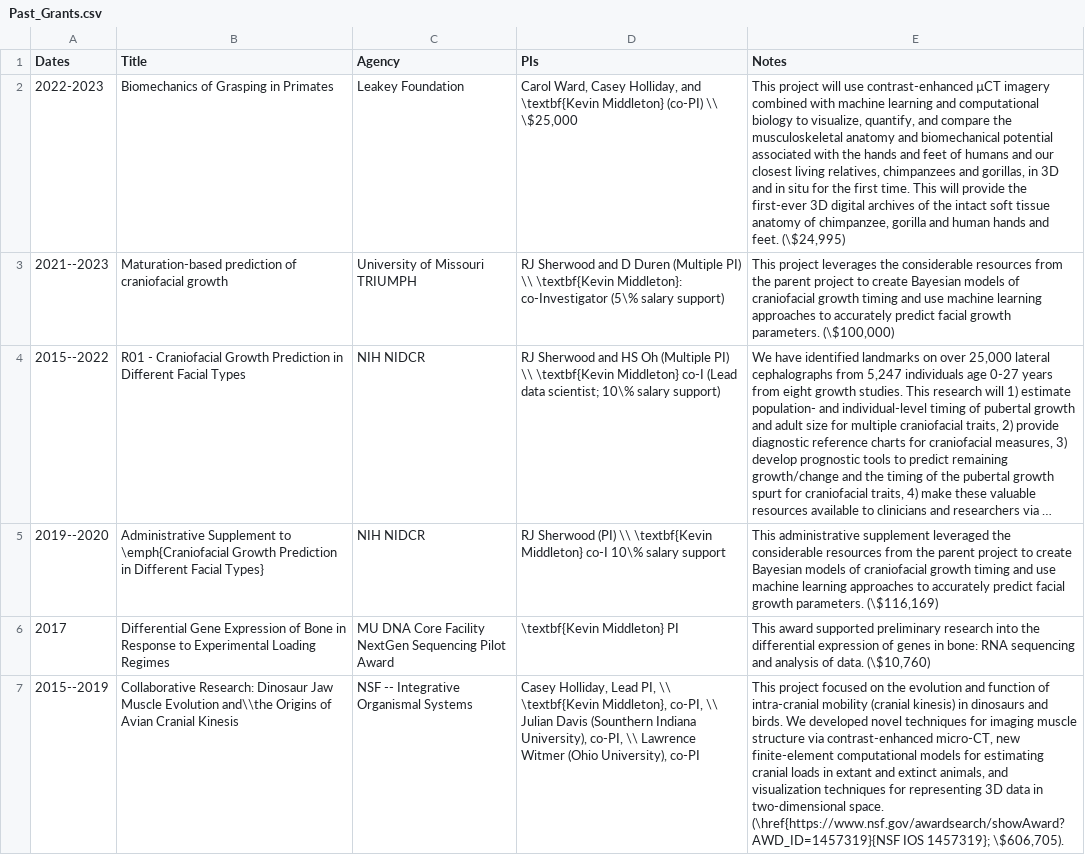
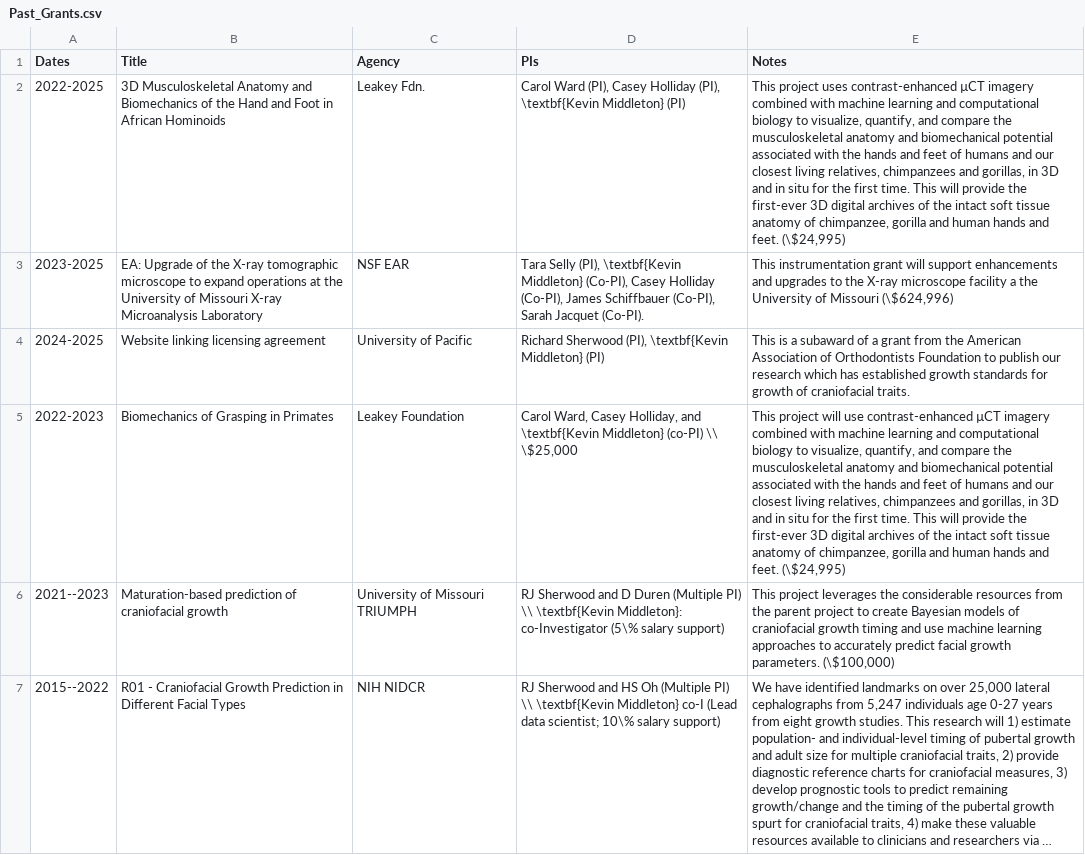
Before and after one commit to kmiddleton/cv, a CSV file: Past_Grants.csv, drawn as a sheet; only a part is shown; the shorter side is filled out with more unchanged rows; long unchanged cells end in …; the diff names each change by its address in the sheet, - before the commit and + after, or states it on an @@ line.

```diff
--- a/Past_Grants.csv
+++ b/Past_Grants.csv
+row 2: 2022-2025 | 3D Musculoskeletal Anatomy and Biomechanics of the Hand and Foot in African Hominoids | Leakey Fdn. | Carol Ward (PI), Casey Holliday (PI), \textbf{Kevin Middleton} (PI) | This project uses contrast-enhanced µCT imagery combined with machine learning and computational biology to visualize, quantify, and compare the musculoskeletal anatomy and biomechanical potential associated with the hands and feet of humans and our closest living relatives, chimpanzees and gorillas, in 3D and in situ for the first time. This will provide the first-ever 3D digital archives of the intact soft tissue anatomy of chimpanzee, gorilla and human hands and feet. (\$24,995)
+row 3: 2023-2025 | EA: Upgrade of the X-ray tomographic microscope to expand operations at the University of Missouri X-ray Microanalysis Laboratory | NSF EAR | Tara Selly (PI), \textbf{Kevin Middleton} (Co-PI), Casey Holliday (Co-PI), James Schiffbauer (Co-PI), Sarah Jacquet (Co-PI). | This instrumentation grant will support enhancements and upgrades to the X-ray microscope facility a the University of Missouri (\$624,996)
+row 4: 2024-2025 | Website linking licensing agreement | University of Pacific | Richard Sherwood (PI), \textbf{Kevin Middleton} (PI) | This is a subaward of a grant from the American Association of Orthodontists Foundation to publish our research which has established growth standards for growth of craniofacial traits.
```
Also changed, not shown: Current_Support.csv, MU_Teaching.csv, 5 other files.
